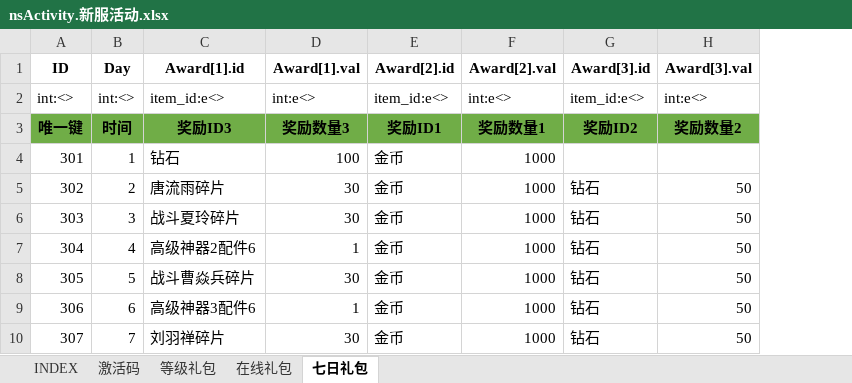
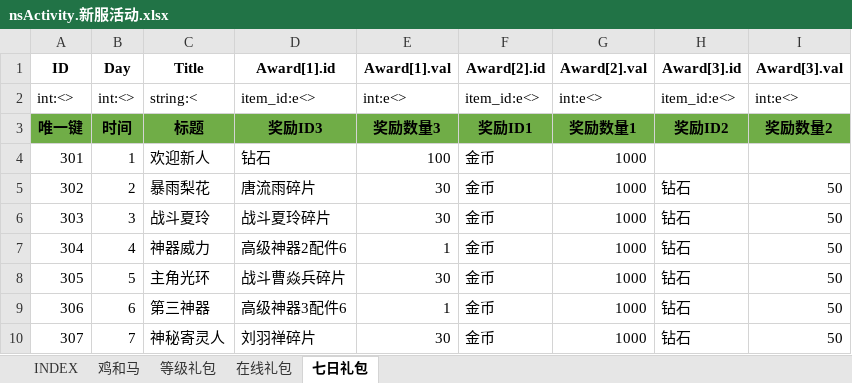
Before and after one commit to hataksumo/ExcelToLua, an Excel workbook: Excel/镇魂街/nsActivity.新服活动.xlsx, sheet 七日礼包, drawn as a sheet; values as stored, in another font and other column widths than the file's, no borders; the diff names each change by its address in the sheet, - before the commit and + after, or states it on an @@ line.

```diff
--- a/Excel/镇魂街/nsActivity.新服活动.xlsx (sheet 七日礼包)
+++ b/Excel/镇魂街/nsActivity.新服活动.xlsx (sheet 七日礼包)
-sheet tab: 激活码
+sheet tab: 鸡和马
+column C (Title), rows 2-10: string:< | 标题 | 欢迎新人 | 暴雨梨花 | 战斗夏玲 | 神器威力 | 主角光环 | 第三神器 | 神秘寄灵人
```
Also changed, not shown: sheet 鸡和马, sheet INDEX, Excel/镇魂街/drop.掉落表.xlsx, Excel/镇魂街/monster.怪物.xlsx, 20 other files.
